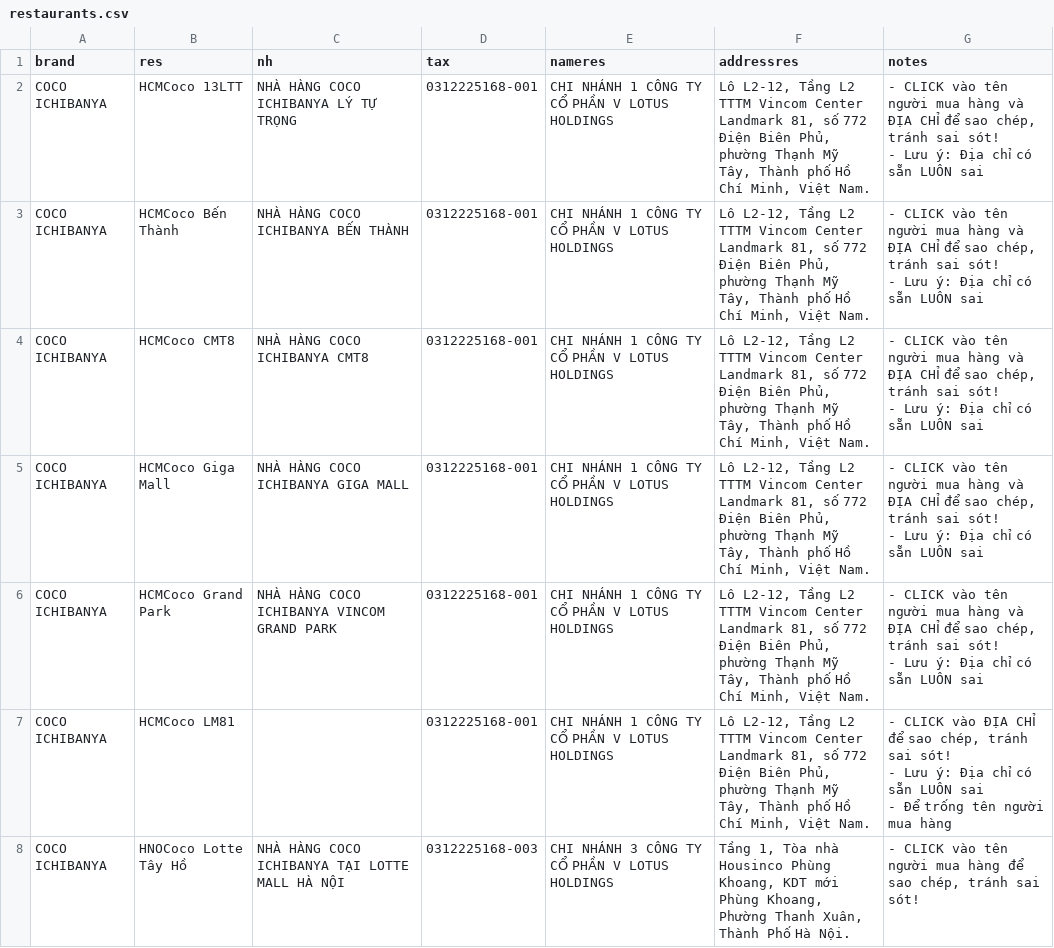
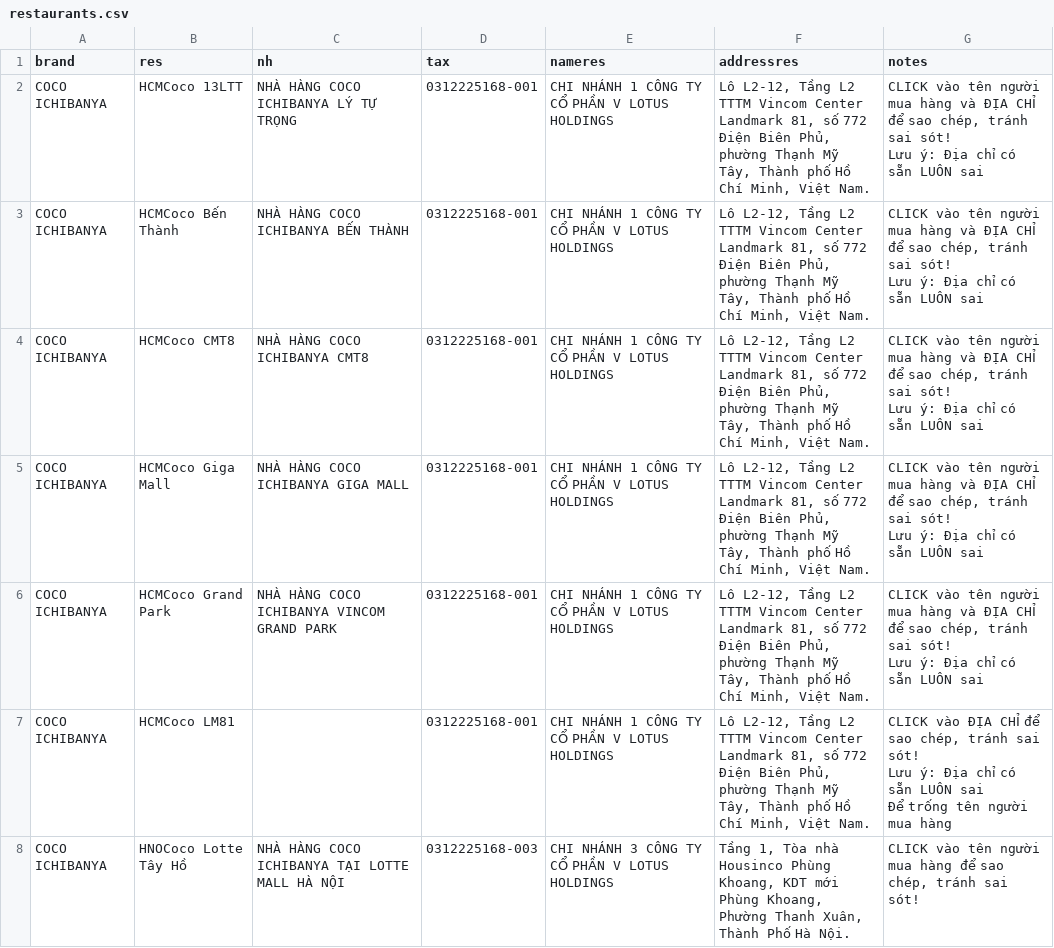
Before and after one commit to zawnnn/xhdlotus, a CSV file: restaurants.csv, drawn as a sheet; only a part is shown; the diff covers the shown part only.

Commit message:
Update restaurants.csv

```diff
--- a/restaurants.csv
+++ b/restaurants.csv
@@ -1,15 +1,15 @@
 brand,res,nh,tax,nameres,addressres,notes
-COCO ICHIBANYA,HCMCoco 13LTT,NHÀ HÀNG COCO ICHIBANYA LÝ TỰ TRỌNG,0312225168-001,CHI NHÁNH 1 CÔNG TY CỔ PHẦN V LOTUS HOLDINGS,"Lô L2-12, Tầng L2 TTTM Vincom Center Landmark 81, số 772 Điện Biên Phủ, phường Thạnh Mỹ Tây, Thành phố Hồ Chí Minh, Việt Nam.","- CLICK vào tên người mua hàng và ĐỊA CHỈ để sao chép, tránh sai sót!
-- Lưu ý: Địa chỉ có sẵn LUÔN sai"
-COCO ICHIBANYA,HCMCoco Bến Thành,NHÀ HÀNG COCO ICHIBANYA BẾN THÀNH,0312225168-001,CHI NHÁNH 1 CÔNG TY CỔ PHẦN V LOTUS HOLDINGS,"Lô L2-12, Tầng L2 TTTM Vincom Center Landmark 81, số 772 Điện Biên Phủ, phường Thạnh Mỹ Tây, Thành phố Hồ Chí Minh, Việt Nam.","- CLICK vào tên người mua hàng và ĐỊA CHỈ để sao chép, tránh sai sót!
-- Lưu ý: Địa chỉ có sẵn LUÔN sai"
-COCO ICHIBANYA,HCMCoco CMT8,NHÀ HÀNG COCO ICHIBANYA CMT8,0312225168-001,CHI NHÁNH 1 CÔNG TY CỔ PHẦN V LOTUS HOLDINGS,"Lô L2-12, Tầng L2 TTTM Vincom Center Landmark 81, số 772 Điện Biên Phủ, phường Thạnh Mỹ Tây, Thành phố Hồ Chí Minh, Việt Nam.","- CLICK vào tên người mua hàng và ĐỊA CHỈ để sao chép, tránh sai sót!
-- Lưu ý: Địa chỉ có sẵn LUÔN sai"
-COCO ICHIBANYA,HCMCoco Giga Mall,NHÀ HÀNG COCO ICHIBANYA GIGA MALL,0312225168-001,CHI NHÁNH 1 CÔNG TY CỔ PHẦN V LOTUS HOLDINGS,"Lô L2-12, Tầng L2 TTTM Vincom Center Landmark 81, số 772 Điện Biên Phủ, phường Thạnh Mỹ Tây, Thành phố Hồ Chí Minh, Việt Nam.","- CLICK vào tên người mua hàng và ĐỊA CHỈ để sao chép, tránh sai sót!
-- Lưu ý: Địa chỉ có sẵn LUÔN sai"
-COCO ICHIBANYA,HCMCoco Grand Park,NHÀ HÀNG COCO ICHIBANYA VINCOM GRAND PARK,0312225168-001,CHI NHÁNH 1 CÔNG TY CỔ PHẦN V LOTUS HOLDINGS,"Lô L2-12, Tầng L2 TTTM Vincom Center Landmark 81, số 772 Điện Biên Phủ, phường Thạnh Mỹ Tây, Thành phố Hồ Chí Minh, Việt Nam.","- CLICK vào tên người mua hàng và ĐỊA CHỈ để sao chép, tránh sai sót!
-- Lưu ý: Địa chỉ có sẵn LUÔN sai"
-COCO ICHIBANYA,HCMCoco LM81,,0312225168-001,CHI NHÁNH 1 CÔNG TY CỔ PHẦN V LOTUS HOLDINGS,"Lô L2-12, Tầng L2 TTTM Vincom Center Landmark 81, số 772 Điện Biên Phủ, phường Thạnh Mỹ Tây, Thành phố Hồ Chí Minh, Việt Nam.","- CLICK vào ĐỊA CHỈ để sao chép, tránh sai sót!
-- Lưu ý: Địa chỉ có sẵn LUÔN sai
-- Để trống tên người mua hàng"
-COCO ICHIBANYA,HNOCoco Lotte Tây Hồ,NHÀ HÀNG COCO ICHIBANYA TẠI LOTTE MALL HÀ NỘI,0312225168-003,CHI NHÁNH 3 CÔNG TY CỔ PHẦN V LOTUS HOLDINGS,"Tầng 1, Tòa nhà Housinco Phùng Khoang, KDT mới Phùng Khoang, Phường Thanh Xuân, Thành Phố Hà Nội.","- CLICK vào tên người mua hàng để sao chép, tránh sai sót!"
+COCO ICHIBANYA,HCMCoco 13LTT,NHÀ HÀNG COCO ICHIBANYA LÝ TỰ TRỌNG,0312225168-001,CHI NHÁNH 1 CÔNG TY CỔ PHẦN V LOTUS HOLDINGS,"Lô L2-12, Tầng L2 TTTM Vincom Center Landmark 81, số 772 Điện Biên Phủ, phường Thạnh Mỹ Tây, Thành phố Hồ Chí Minh, Việt Nam.","CLICK vào tên người mua hàng và ĐỊA CHỈ để sao chép, tránh sai sót!
+Lưu ý: Địa chỉ có sẵn LUÔN sai"
+COCO ICHIBANYA,HCMCoco Bến Thành,NHÀ HÀNG COCO ICHIBANYA BẾN THÀNH,0312225168-001,CHI NHÁNH 1 CÔNG TY CỔ PHẦN V LOTUS HOLDINGS,"Lô L2-12, Tầng L2 TTTM Vincom Center Landmark 81, số 772 Điện Biên Phủ, phường Thạnh Mỹ Tây, Thành phố Hồ Chí Minh, Việt Nam.","CLICK vào tên người mua hàng và ĐỊA CHỈ để sao chép, tránh sai sót!
+Lưu ý: Địa chỉ có sẵn LUÔN sai"
+COCO ICHIBANYA,HCMCoco CMT8,NHÀ HÀNG COCO ICHIBANYA CMT8,0312225168-001,CHI NHÁNH 1 CÔNG TY CỔ PHẦN V LOTUS HOLDINGS,"Lô L2-12, Tầng L2 TTTM Vincom Center Landmark 81, số 772 Điện Biên Phủ, phường Thạnh Mỹ Tây, Thành phố Hồ Chí Minh, Việt Nam.","CLICK vào tên người mua hàng và ĐỊA CHỈ để sao chép, tránh sai sót!
+Lưu ý: Địa chỉ có sẵn LUÔN sai"
+COCO ICHIBANYA,HCMCoco Giga Mall,NHÀ HÀNG COCO ICHIBANYA GIGA MALL,0312225168-001,CHI NHÁNH 1 CÔNG TY CỔ PHẦN V LOTUS HOLDINGS,"Lô L2-12, Tầng L2 TTTM Vincom Center Landmark 81, số 772 Điện Biên Phủ, phường Thạnh Mỹ Tây, Thành phố Hồ Chí Minh, Việt Nam.","CLICK vào tên người mua hàng và ĐỊA CHỈ để sao chép, tránh sai sót!
+Lưu ý: Địa chỉ có sẵn LUÔN sai"
+COCO ICHIBANYA,HCMCoco Grand Park,NHÀ HÀNG COCO ICHIBANYA VINCOM GRAND PARK,0312225168-001,CHI NHÁNH 1 CÔNG TY CỔ PHẦN V LOTUS HOLDINGS,"Lô L2-12, Tầng L2 TTTM Vincom Center Landmark 81, số 772 Điện Biên Phủ, phường Thạnh Mỹ Tây, Thành phố Hồ Chí Minh, Việt Nam.","CLICK vào tên người mua hàng và ĐỊA CHỈ để sao chép, tránh sai sót!
+Lưu ý: Địa chỉ có sẵn LUÔN sai"
+COCO ICHIBANYA,HCMCoco LM81,,0312225168-001,CHI NHÁNH 1 CÔNG TY CỔ PHẦN V LOTUS HOLDINGS,"Lô L2-12, Tầng L2 TTTM Vincom Center Landmark 81, số 772 Điện Biên Phủ, phường Thạnh Mỹ Tây, Thành phố Hồ Chí Minh, Việt Nam.","CLICK vào ĐỊA CHỈ để sao chép, tránh sai sót!
+Lưu ý: Địa chỉ có sẵn LUÔN sai
+Để trống tên người mua hàng"
+COCO ICHIBANYA,HNOCoco Lotte Tây Hồ,NHÀ HÀNG COCO ICHIBANYA TẠI LOTTE MALL HÀ NỘI,0312225168-003,CHI NHÁNH 3 CÔNG TY CỔ PHẦN V LOTUS HOLDINGS,"Tầng 1, Tòa nhà Housinco Phùng Khoang, KDT mới Phùng Khoang, Phường Thanh Xuân, Thành Phố Hà Nội.","CLICK vào tên người mua hàng để sao chép, tránh sai sót!"
```
Also changed, not shown: 58 edited cells elsewhere in this file.
